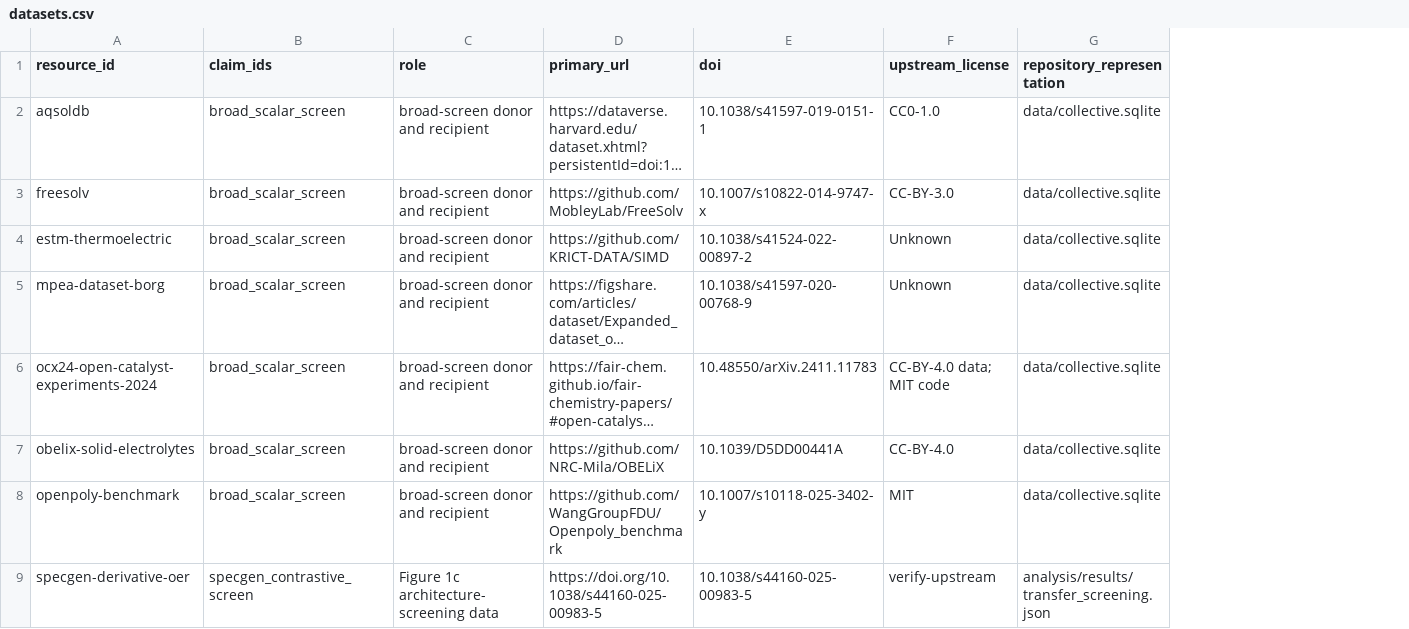
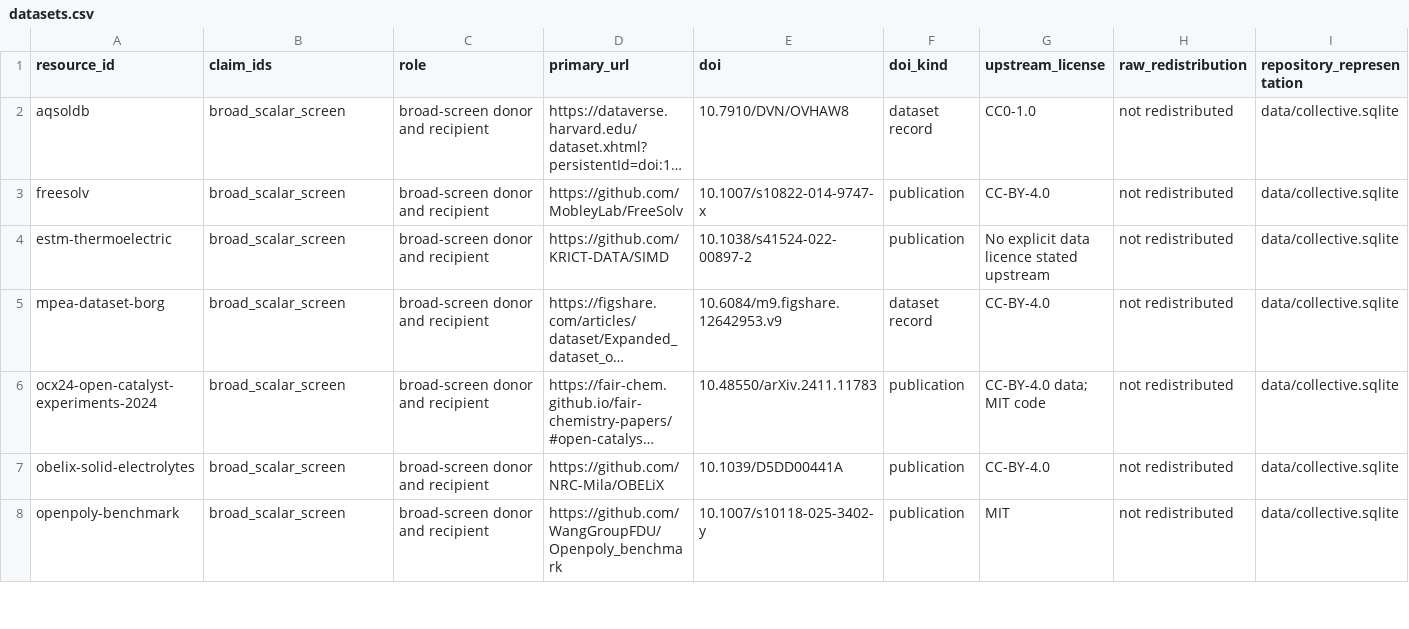
Before and after one commit to Yang1Bai/collective-exp-data-index, a CSV file: paper/data/datasets.csv, drawn as a sheet; only a part is shown; long unchanged cells end in …; removed rows and columns are numbered as before the commit, all else as after; the diff covers the shown part only; the diff names each change by its address in the sheet, - before the commit and + after, or states it on an @@ line.

```diff
--- a/paper/data/datasets.csv
+++ b/paper/data/datasets.csv
+column F (doi_kind), rows 2-8: dataset record | publication | publication | dataset record | publication | publication | publication
+column H (raw_redistribution), rows 2-8: all not redistributed
-E2 (doi): 10.1038/s41597-019-0151-1
+E2 (doi): 10.7910/DVN/OVHAW8
-G3 (upstream_license): CC-BY-3.0
+G3 (upstream_license): CC-BY-4.0
-G4 (upstream_license): Unknown
+G4 (upstream_license): No explicit data licence stated upstream
-E5 (doi): 10.1038/s41597-020-00768-9
+E5 (doi): 10.6084/m9.figshare.12642953.v9
-G5 (upstream_license): Unknown
+G5 (upstream_license): CC-BY-4.0
-row 9: specgen-derivative-oer | specgen_contrastive_screen | Figure 1c architecture-screening data | https://doi.org/10.1038/s44160-025-00983-5 | 10.1038/s44160-025-00983-5 | verify-upstream | analysis/results/transfer_screening.json
```
Also changed, not shown: 2 added rows and 5 edited cells elsewhere in this file, paper/claims/claim_manifest.csv, paper/data/article_source_data.csv, 7 other files.
